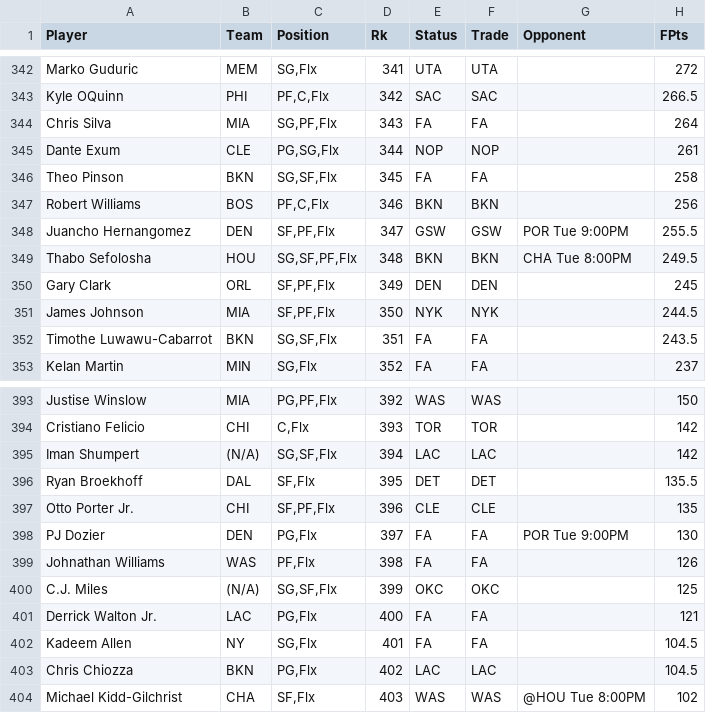
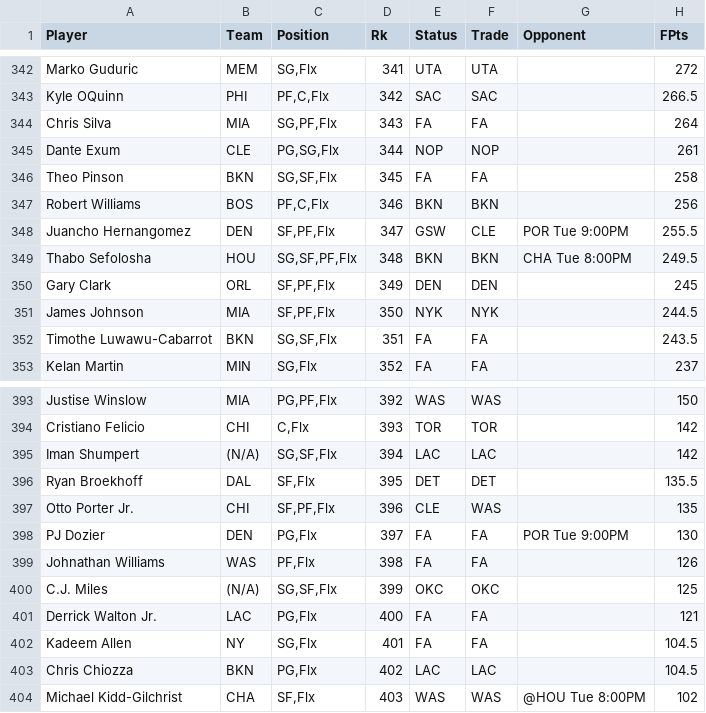
Before and after one commit to brandonleekramer/fantasy-basketball, a CSV file: data/nba_fantasy_data - franchise_inseason.csv, drawn as a sheet; only a part is shown, gaps mark what is left out; the diff covers the shown part only; the diff names each change by its address in the sheet, - before the commit and + after, or states it on an @@ line.

```diff
--- a/data/nba_fantasy_data - franchise_inseason.csv
+++ b/data/nba_fantasy_data - franchise_inseason.csv
-F348 (Trade): GSW
+F348 (Trade): CLE
-F397 (Trade): CLE
+F397 (Trade): WAS
```
Also changed, not shown: 5 edited cells elsewhere in this file, data/nba_fantasy_data - franchise_contracts.csv, 1 other file.
